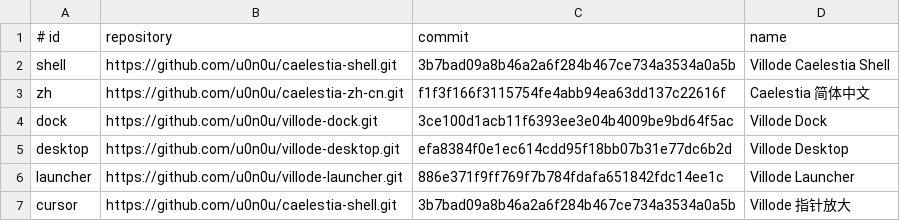
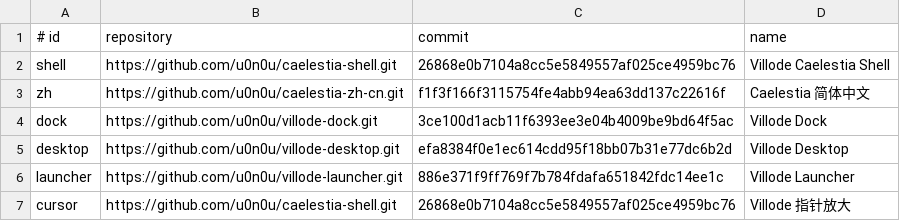
Before and after one commit to Villode/villode-caelestia, a TSV file: components.tsv, drawn as a sheet.

```diff
--- a/components.tsv
+++ b/components.tsv
@@ -1,3 +1,3 @@
 # id	repository	commit	name
-shell	https://github.com/u0n0u/caelestia-shell.git	3b7bad09a8b46a2a6f284b467ce734a3534a0a5b	Villode Caelestia Shell
+shell	https://github.com/u0n0u/caelestia-shell.git	26868e0b7104a8cc5e5849557af025ce4959bc76	Villode Caelestia Shell
 zh	https://github.com/u0n0u/caelestia-zh-cn.git	f1f3f166f3115754fe4abb94ea63dd137c22616f	Caelestia 简体中文
@@ -6,2 +6,2 @@ desktop	https://github.com/u0n0u/villode-desktop.git	efa8384f0e1ec614cdd95f18bb0
 launcher	https://github.com/u0n0u/villode-launcher.git	886e371f9ff769f7b784fdafa651842fdc14ee1c	Villode Launcher
-cursor	https://github.com/u0n0u/caelestia-shell.git	3b7bad09a8b46a2a6f284b467ce734a3534a0a5b	Villode 指针放大
+cursor	https://github.com/u0n0u/caelestia-shell.git	26868e0b7104a8cc5e5849557af025ce4959bc76	Villode 指针放大
```
Also changed, not shown: 1 other file.
